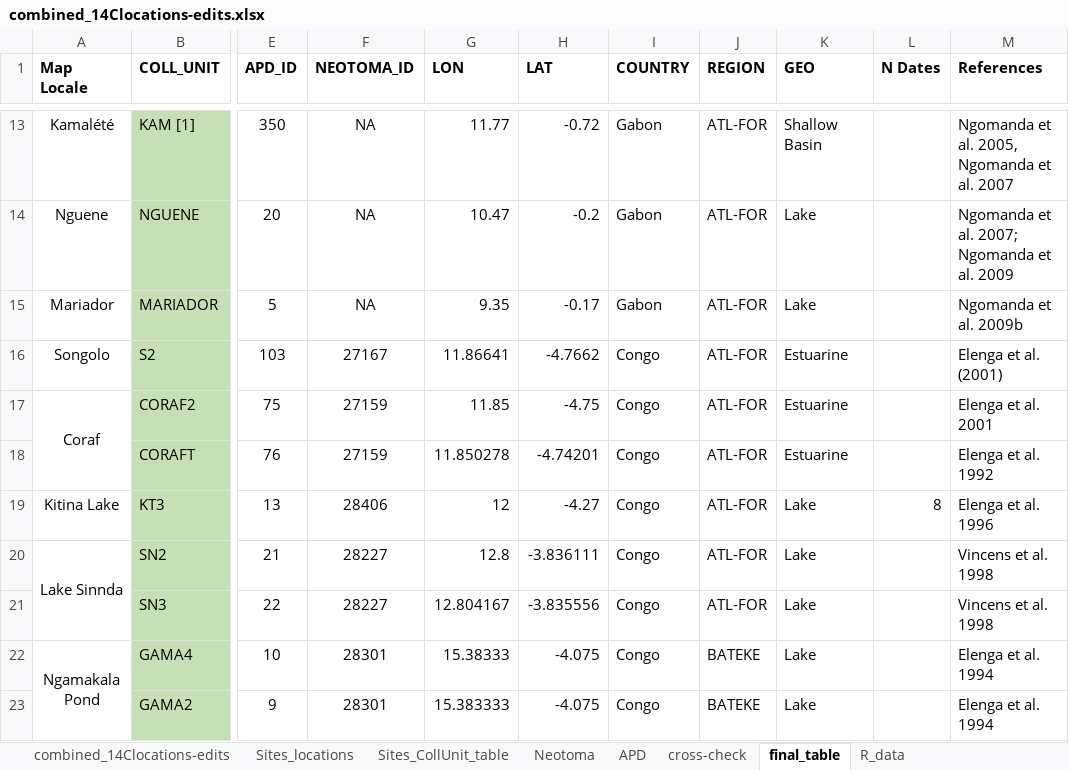
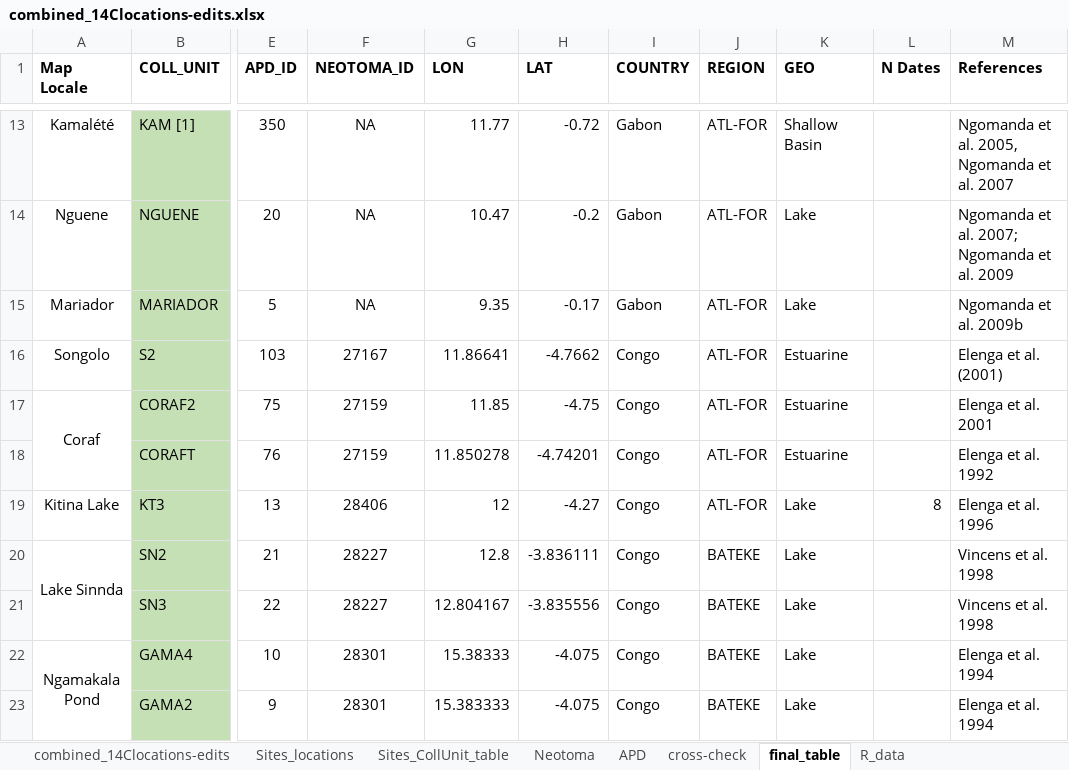
Before and after one commit to ckiahtipes/mapping_bantu, an Excel workbook: data/combined_14Clocations-edits.xlsx, sheet final_table, drawn as a sheet; only a part is shown, gaps mark what is left out; values as stored, in another font and other column widths than the file's, no borders; the diff names each change by its address in the sheet, - before the commit and + after, or states it on an @@ line.

```diff
--- a/data/combined_14Clocations-edits.xlsx (sheet final_table)
+++ b/data/combined_14Clocations-edits.xlsx (sheet final_table)
-J20:J21 (REGION): ATL-FOR
+J20:J21 (REGION): BATEKE
```
Also changed, not shown: 5 other files.
